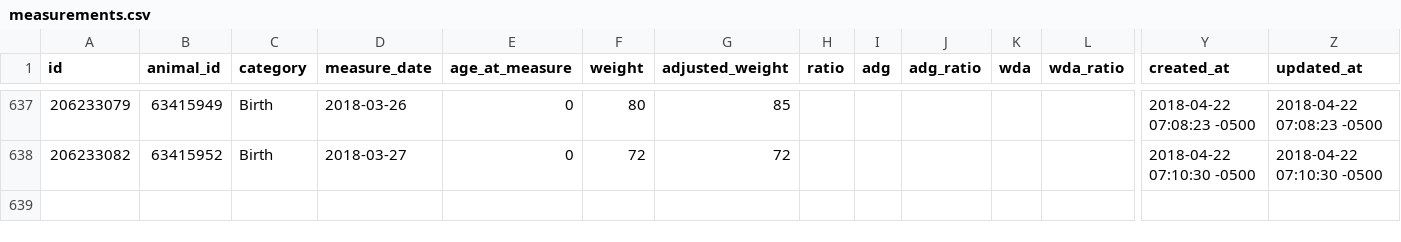
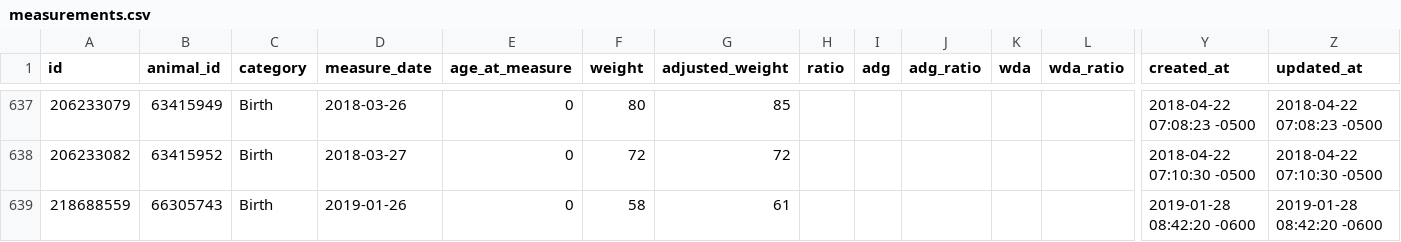
Before and after one commit to powellcattle/cattle, a CSV file: data/measurements.csv, drawn as a sheet; only a part is shown, gaps mark what is left out; rows hold the shown columns only; the diff names each change by its address in the sheet, - before the commit and + after, or states it on an @@ line.

```diff
--- a/data/measurements.csv
+++ b/data/measurements.csv
+row 639: 218688559 | 66305743 | Birth | 2019-01-26 | 0 | 58 | 61 |  |  |  |  |  | 2019-01-28 08:42:20 -0600 | 2019-01-28 08:42:20 -0600
```
Also changed, not shown: data/animals.csv, data/carcass.csv, 11 other files.
